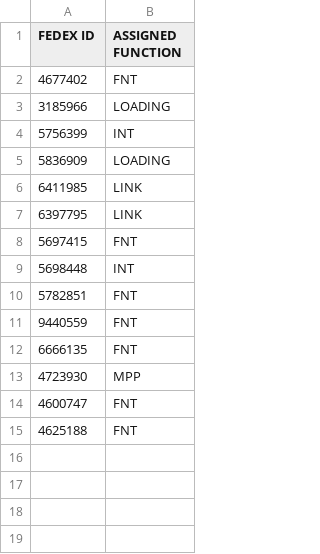
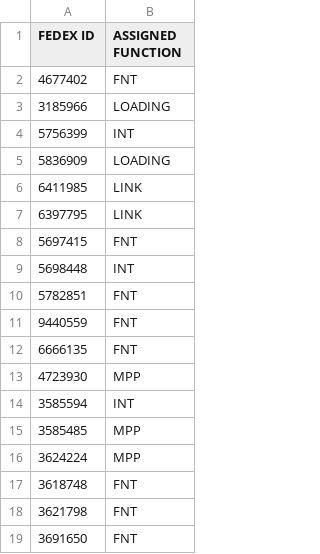
Before and after one commit to FSCFERRERO/ferrero-roster, a CSV file: roster.csv, drawn as a sheet.

Commit message:
Update roster.csv

```diff
--- a/roster.csv
+++ b/roster.csv
@@ -13,3 +13,7 @@ FEDEX ID,ASSIGNED FUNCTION
 4723930	,MPP
-4600747	,FNT
-4625188	,FNT
+3585594	,INT
+3585485	,MPP
+3624224	,MPP
+3618748	,FNT
+3621798	,FNT
+3691650	,FNT
```
